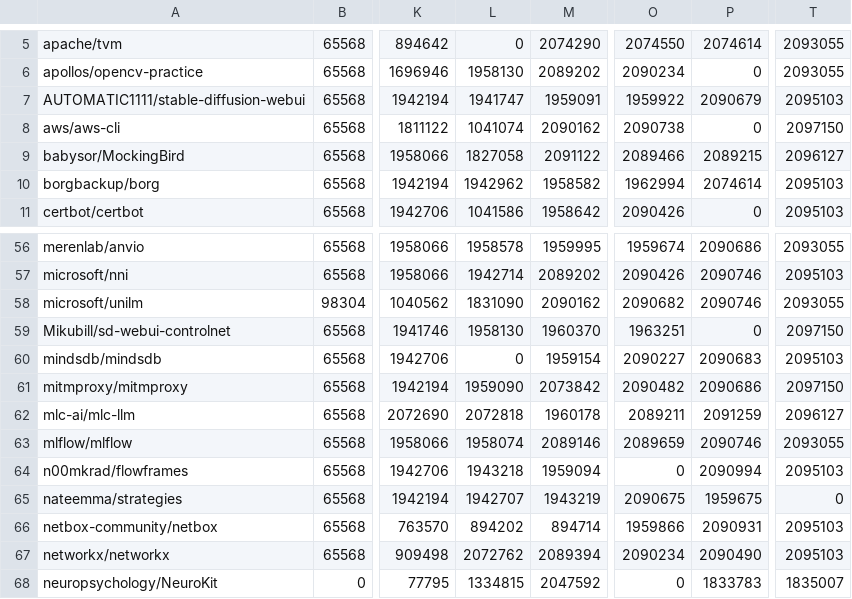
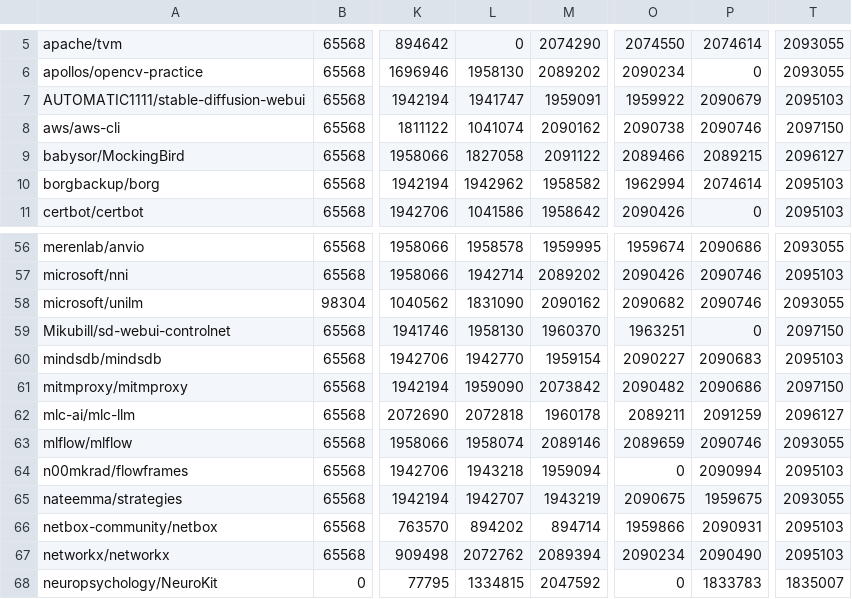
Before and after one commit to angayunpa/EMProject, a CSV file: MainTaskResultsAnalysis/PSO_Sammon_class.csv, drawn as a sheet; only a part is shown, gaps mark what is left out; the diff covers the shown part only; the diff names each change by its address in the sheet, - before the commit and + after, or states it on an @@ line.

```diff
--- a/MainTaskResultsAnalysis/PSO_Sammon_class.csv
+++ b/MainTaskResultsAnalysis/PSO_Sammon_class.csv
-P8: 0
+P8: 2090746
-L60: 0
+L60: 1942770
-T65: 0
+T65: 2093055
```
Also changed, not shown: 4 added rows and 9 edited cells elsewhere in this file.
